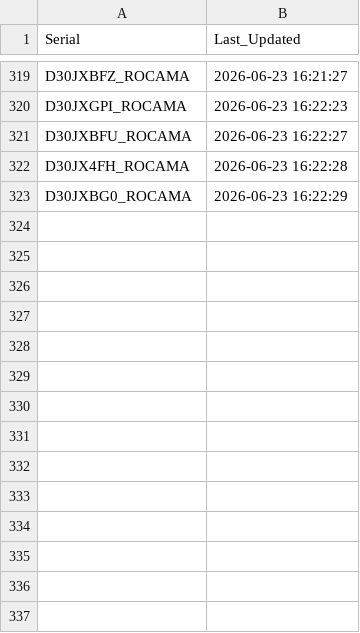
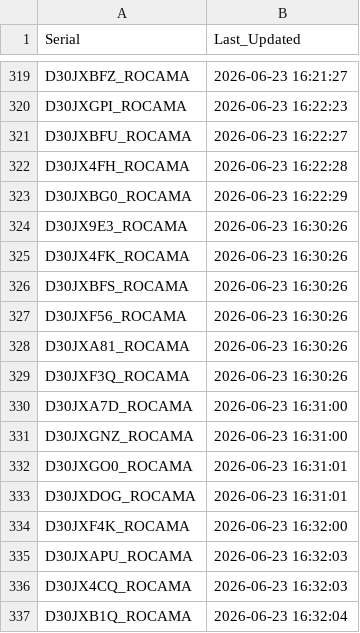
Before and after one commit to gganada/Huenit_update_repo, a CSV file: logs/device_log.csv, drawn as a sheet; only a part is shown, gaps mark what is left out; the diff names each change by its address in the sheet, - before the commit and + after, or states it on an @@ line.

Commit message:
🎯 K210 펌웨어 업데이트 완료 - 총 336개 장치 로그 업데이트

```diff
--- a/logs/device_log.csv
+++ b/logs/device_log.csv
+row 324: D30JX9E3_ROCAMA | 2026-06-23 16:30:26
+row 325: D30JX4FK_ROCAMA | 2026-06-23 16:30:26
+row 326: D30JXBFS_ROCAMA | 2026-06-23 16:30:26
+row 327: D30JXF56_ROCAMA | 2026-06-23 16:30:26
+row 328: D30JXA81_ROCAMA | 2026-06-23 16:30:26
+row 329: D30JXF3Q_ROCAMA | 2026-06-23 16:30:26
+row 330: D30JXA7D_ROCAMA | 2026-06-23 16:31:00
+row 331: D30JXGNZ_ROCAMA | 2026-06-23 16:31:00
+row 332: D30JXGO0_ROCAMA | 2026-06-23 16:31:01
+row 333: D30JXDOG_ROCAMA | 2026-06-23 16:31:01
+row 334: D30JXF4K_ROCAMA | 2026-06-23 16:32:00
+row 335: D30JXAPU_ROCAMA | 2026-06-23 16:32:03
+row 336: D30JX4CQ_ROCAMA | 2026-06-23 16:32:03
+row 337: D30JXB1Q_ROCAMA | 2026-06-23 16:32:04
```
